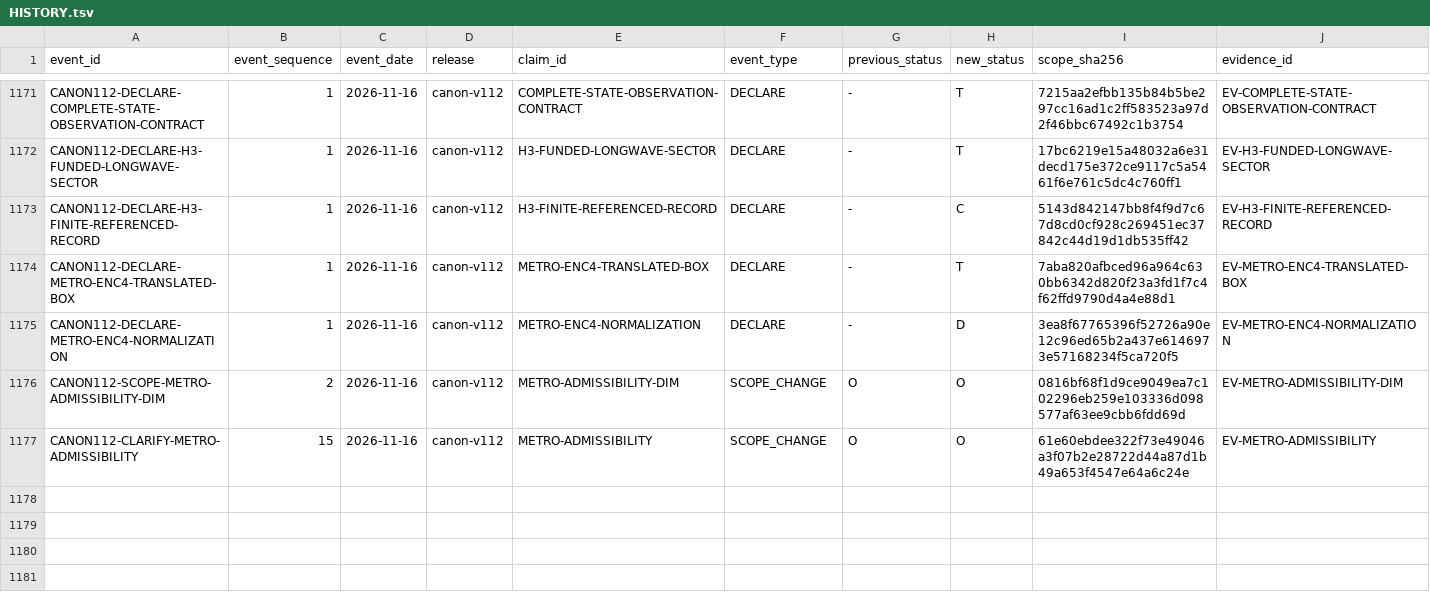
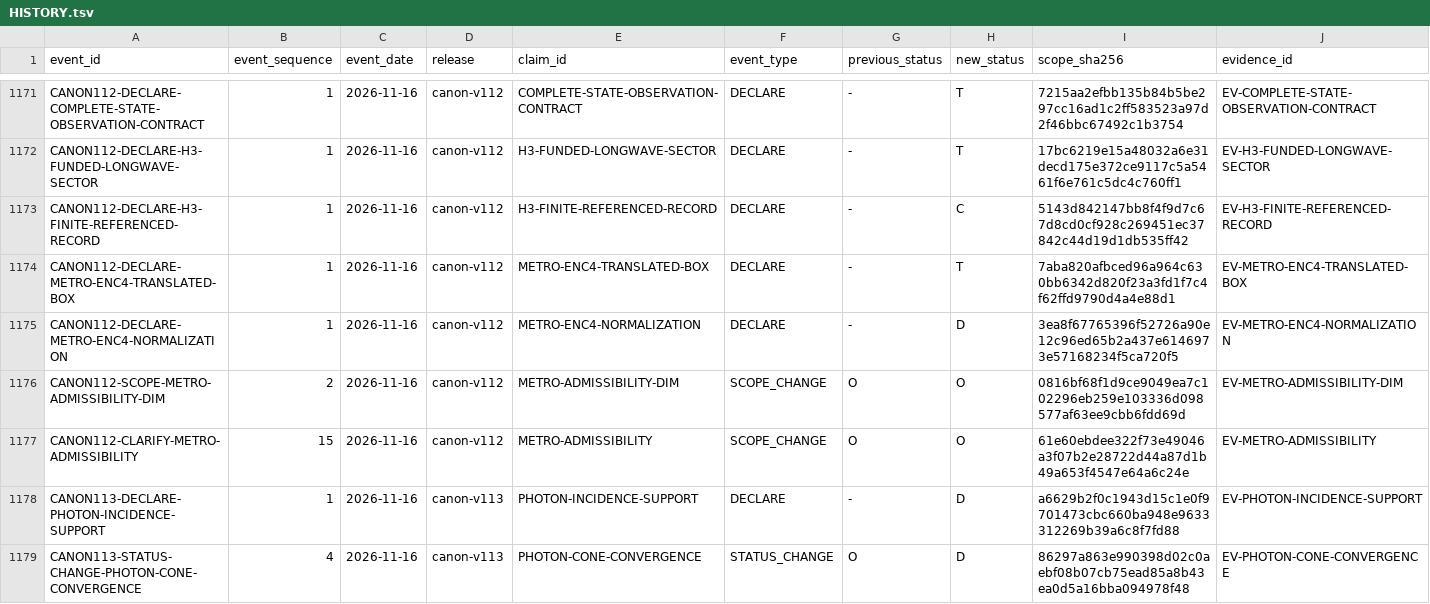
Before and after one commit to mathorn1973/twist-j, a TSV file: canon/HISTORY.tsv, drawn as a sheet; only a part is shown, gaps mark what is left out; rows hold the shown columns only; the diff names each change by its address in the sheet, - before the commit and + after, or states it on an @@ line.

Commit message:
Canon v113: close the photon incidence comparison at D
Ref #1994. Selected L2-to-L4 scalar incidence and L4-to-L5 literal character comparison, supported by the sealed two-architecture probe in #1993.

```diff
--- a/canon/HISTORY.tsv
+++ b/canon/HISTORY.tsv
+row 1178: CANON113-DECLARE-PHOTON-INCIDENCE-SUPPORT | 1 | 2026-11-16 | canon-v113 | PHOTON-INCIDENCE-SUPPORT | DECLARE | - | D | a6629b2f0c1943d15c1e0f9701473cbc660ba948e9633312269b39a6c8f7fd88 | EV-PHOTON-INCIDENCE-SUPPORT
+row 1179: CANON113-STATUS-CHANGE-PHOTON-CONE-CONVERGENCE | 4 | 2026-11-16 | canon-v113 | PHOTON-CONE-CONVERGENCE | STATUS_CHANGE | O | D | 86297a863e990398d02c0aebf08b07cb75ead85a8b43ea0d5a16bba094978f48 | EV-PHOTON-CONE-CONVERGENCE
```
Also changed, not shown: canon/DEPENDENCIES.tsv, canon/EVIDENCE.tsv, 14 other files.
